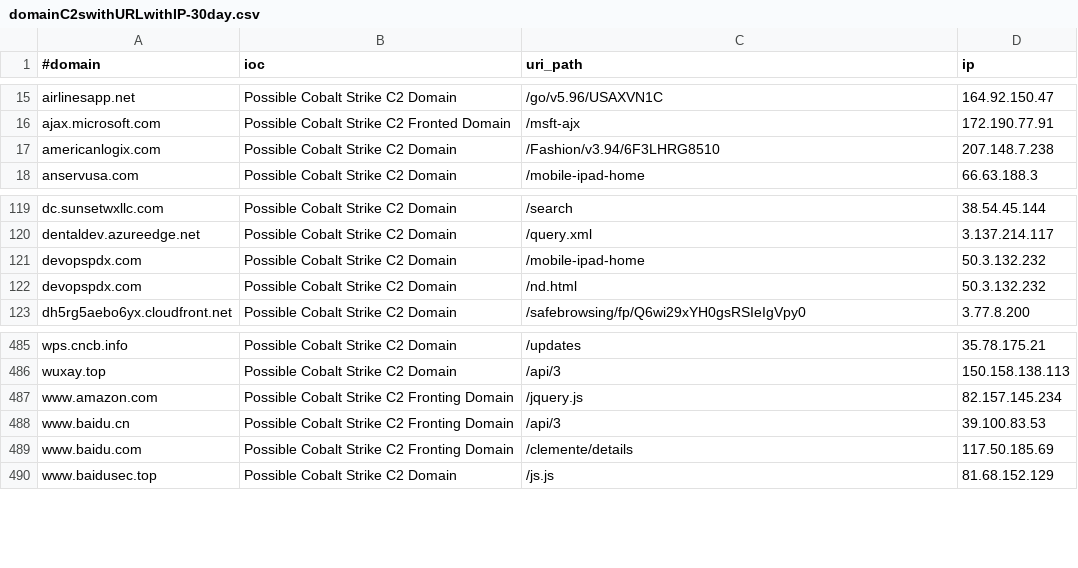
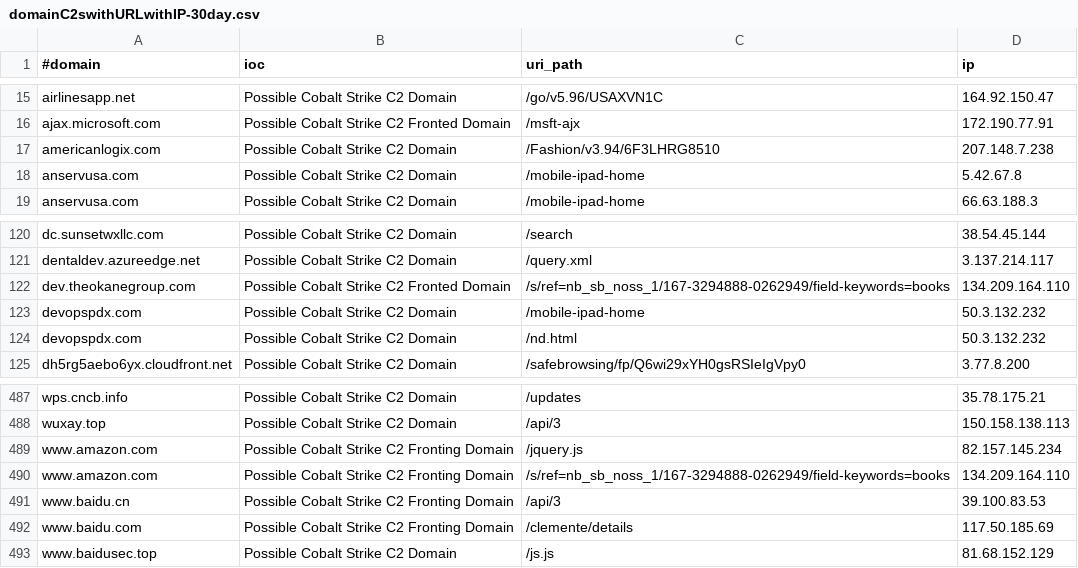
Before and after one commit to beac0n5/C2IntelFeeds, a CSV file: feeds/domainC2swithURLwithIP-30day.csv, drawn as a sheet; only a part is shown, gaps mark what is left out.

```diff
--- a/feeds/domainC2swithURLwithIP-30day.csv
+++ b/feeds/domainC2swithURLwithIP-30day.csv
@@ -17,2 +17,3 @@ ajax.microsoft.com,Possible Cobalt Strike C2 Fronted Domain,/msft-ajx,172.190.77
 americanlogix.com,Possible Cobalt Strike C2 Domain,/Fashion/v3.94/6F3LHRG8510,207.148.7.238
+anservusa.com,Possible Cobalt Strike C2 Domain,/mobile-ipad-home,5.42.67.8
 anservusa.com,Possible Cobalt Strike C2 Domain,/mobile-ipad-home,66.63.188.3
@@ -120,2 +121,3 @@ dc.sunsetwxllc.com,Possible Cobalt Strike C2 Domain,/search,38.54.45.144
 dentaldev.azureedge.net,Possible Cobalt Strike C2 Domain,/query.xml,3.137.214.117
+dev.theokanegroup.com,Possible Cobalt Strike C2 Fronted Domain,/s/ref=nb_sb_noss_1/167-3294888-0262949/field-keywords=books,134.209.164.110
 devopspdx.com,Possible Cobalt Strike C2 Domain,/mobile-ipad-home,50.3.132.232
@@ -487,2 +489,3 @@ wuxay.top,Possible Cobalt Strike C2 Domain,/api/3,150.158.138.113
 www.amazon.com,Possible Cobalt Strike C2 Fronting Domain,/jquery.js,82.157.145.234
+www.amazon.com,Possible Cobalt Strike C2 Fronting Domain,/s/ref=nb_sb_noss_1/167-3294888-0262949/field-keywords=books,134.209.164.110
 www.baidu.cn,Possible Cobalt Strike C2 Fronting Domain,/api/3,39.100.83.53
```
Also changed, not shown: feeds/domainC2swithURL-30day.csv, feeds/domainC2swithURL.csv, 16 other files.
